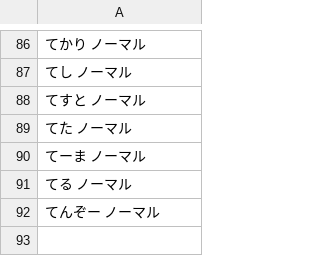
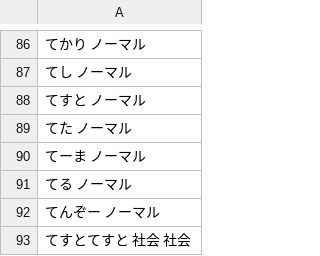
Before and after one commit to lighter-depth/DictionaryForSB, a CSV file: plain/typed-words-て.csv, drawn as a sheet; only a part is shown, gaps mark what is left out; the diff names each change by its address in the sheet, - before the commit and + after, or states it on an @@ line.

Commit message:
Update typed-words-て.csv

```diff
--- a/plain/typed-words-て.csv
+++ b/plain/typed-words-て.csv
+row 93: てすとてすと 社会 社会
```
